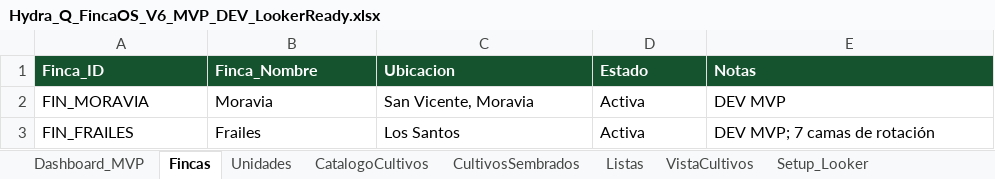
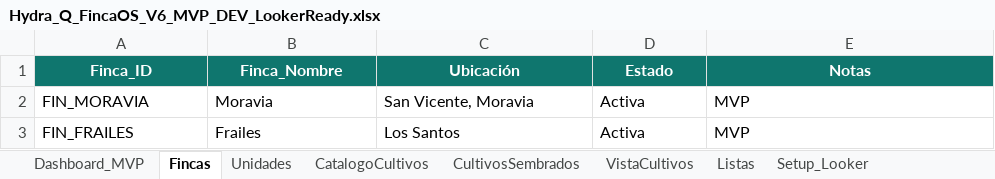
Before and after one commit to theopen24/HydraQ, an Excel workbook: Hydra_Q_FincaOS_V6_MVP_DEV_LookerReady.xlsx, sheet Fincas, drawn as a sheet; values as stored, in another font and other column widths than the file's, no borders; table styles not drawn; the diff names each change by its address in the sheet, - before the commit and + after, or states it on an @@ line.

```diff
--- a/Hydra_Q_FincaOS_V6_MVP_DEV_LookerReady.xlsx (sheet Fincas)
+++ b/Hydra_Q_FincaOS_V6_MVP_DEV_LookerReady.xlsx (sheet Fincas)
@@ sheet tab order changed: Dashboard_MVP | Fincas | Unidades | CatalogoCultivos | CultivosSembrados | VistaCultivos | Listas | Setup_Looker @@
@@ A1:E1 fill: #14532D → #0F766E, alignment: left → center @@
-C1: Ubicacion
+C1: Ubicación
-E2 (Notas): DEV MVP
+E2 (Notas): MVP
-E3 (Notas): DEV MVP; 7 camas de rotación
+E3 (Notas): MVP
```
Also changed, not shown: sheet VistaCultivos, sheet CultivosSembrados, sheet Dashboard_MVP, sheet CatalogoCultivos, sheet Setup_Looker, sheet Listas, 1 more sheet, formulas that keep their value.
